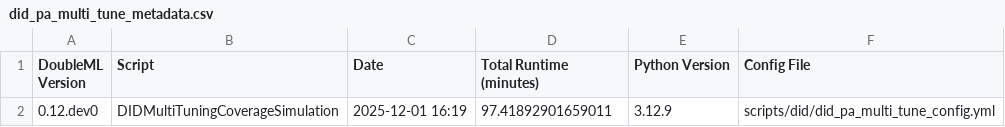
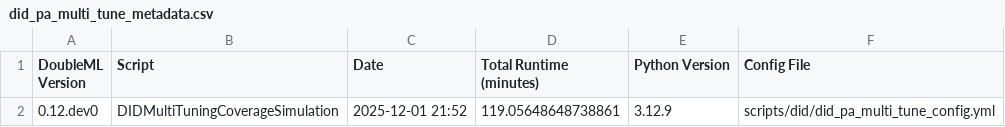
Before and after one commit to DoubleML/doubleml-coverage, a CSV file: results/did/did_pa_multi_tune_metadata.csv, drawn as a sheet.

```diff
--- a/results/did/did_pa_multi_tune_metadata.csv
+++ b/results/did/did_pa_multi_tune_metadata.csv
@@ -1,2 +1,2 @@
 DoubleML Version,Script,Date,Total Runtime (minutes),Python Version,Config File
-0.12.dev0,DIDMultiTuningCoverageSimulation,2025-12-01 16:19,97.41892901659011,3.12.9,scripts/did/did_pa_multi_tune_config.yml
+0.12.dev0,DIDMultiTuningCoverageSimulation,2025-12-01 21:52,119.05648648738861,3.12.9,scripts/did/did_pa_multi_tune_config.yml
```
Also changed, not shown: results/did/did_pa_multi_tune_detailed.csv, results/did/did_pa_multi_tune_eventstudy.csv, 5 other files.
